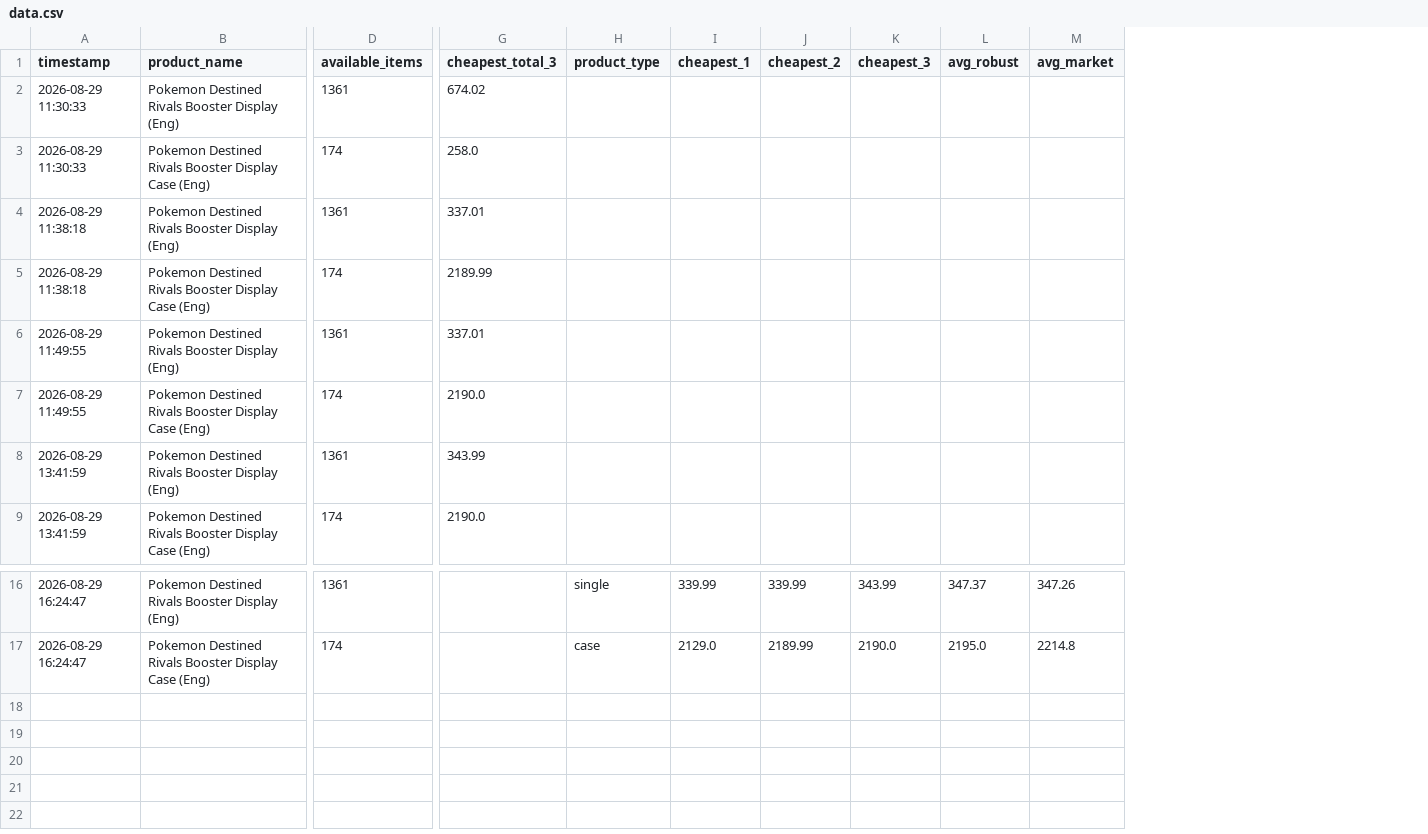
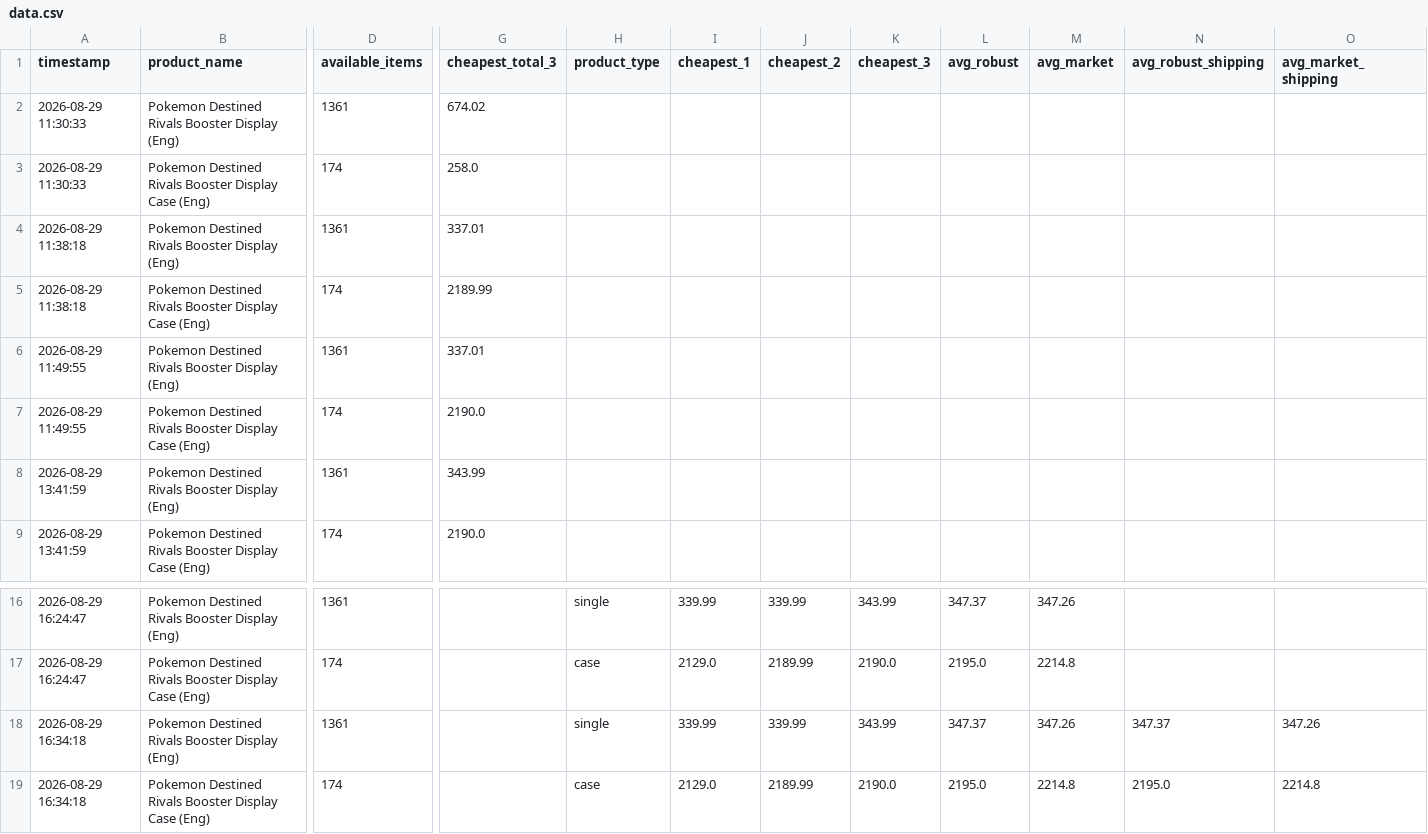
Before and after one commit to paul31e/cardmarket-tracker_v3, a CSV file: data/data.csv, drawn as a sheet; only a part is shown, gaps mark what is left out; rows hold the shown columns only; the diff names each change by its address in the sheet, - before the commit and + after, or states it on an @@ line.

```diff
--- a/data/data.csv
+++ b/data/data.csv
+column N (avg_robust_shipping), empty
+column O (avg_market_shipping), empty
+row 18: 2026-08-29 16:34:18 | Pokemon Destined Rivals Booster Display (Eng) | 1361 |  | single | 339.99 | 339.99 | 343.99 | 347.37 | 347.26 | 347.37 | 347.26
+row 19: 2026-08-29 16:34:18 | Pokemon Destined Rivals Booster Display Case (Eng) | 174 |  | case | 2129.0 | 2189.99 | 2190.0 | 2195.0 | 2214.8 | 2195.0 | 2214.8
```
